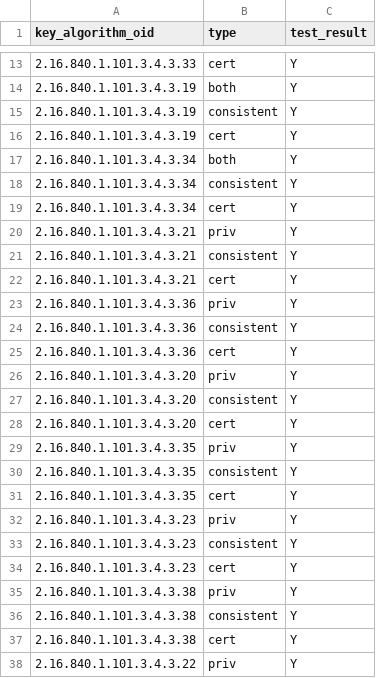
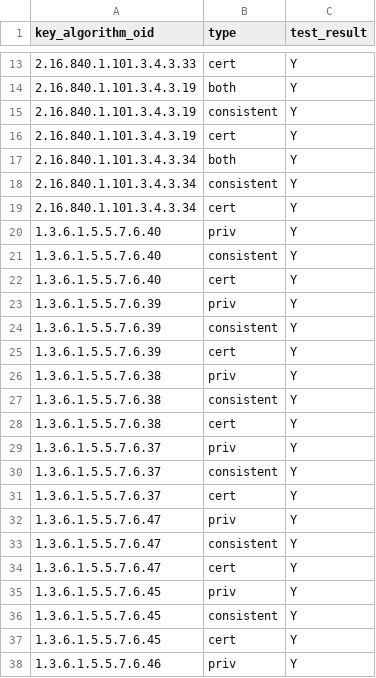
Before and after one commit to IETF-Hackathon/pqc-certificates, a CSV file: providers/cryptonext/compatMatrices/artifacts_certs_r5/crypto4a_cryptonext.csv, drawn as a sheet; only a part is shown, gaps mark what is left out; the shorter side is filled out with more unchanged rows; the diff covers the shown part only; the diff names each change by its address in the sheet, - before the commit and + after, or states it on an @@ line.

Commit message:
Update CryptoNext's artifacts for interim hackathon, and rebuild interop tables.

```diff
--- a/providers/cryptonext/compatMatrices/artifacts_certs_r5/crypto4a_cryptonext.csv
+++ b/providers/cryptonext/compatMatrices/artifacts_certs_r5/crypto4a_cryptonext.csv
+row 20: 1.3.6.1.5.5.7.6.40 | priv | Y
+row 21: 1.3.6.1.5.5.7.6.40 | consistent | Y
+row 22: 1.3.6.1.5.5.7.6.40 | cert | Y
+row 23: 1.3.6.1.5.5.7.6.39 | priv | Y
+row 24: 1.3.6.1.5.5.7.6.39 | consistent | Y
+row 25: 1.3.6.1.5.5.7.6.39 | cert | Y
+row 26: 1.3.6.1.5.5.7.6.38 | priv | Y
+row 27: 1.3.6.1.5.5.7.6.38 | consistent | Y
+row 28: 1.3.6.1.5.5.7.6.38 | cert | Y
+row 29: 1.3.6.1.5.5.7.6.37 | priv | Y
+row 30: 1.3.6.1.5.5.7.6.37 | consistent | Y
+row 31: 1.3.6.1.5.5.7.6.37 | cert | Y
+row 32: 1.3.6.1.5.5.7.6.47 | priv | Y
+row 33: 1.3.6.1.5.5.7.6.47 | consistent | Y
+row 34: 1.3.6.1.5.5.7.6.47 | cert | Y
+row 35: 1.3.6.1.5.5.7.6.45 | priv | Y
+row 36: 1.3.6.1.5.5.7.6.45 | consistent | Y
+row 37: 1.3.6.1.5.5.7.6.45 | cert | Y
+row 38: 1.3.6.1.5.5.7.6.46 | priv | Y
```
Also changed, not shown: 35 added rows elsewhere in this file, providers/cryptonext/compatMatrices/artifacts_certs_r5/composite-kem-ref-impl_cryptonext.csv, providers/cryptonext/compatMatrices/artifacts_certs_r5/cryptonext_cryptonext.csv, 6 other files.
